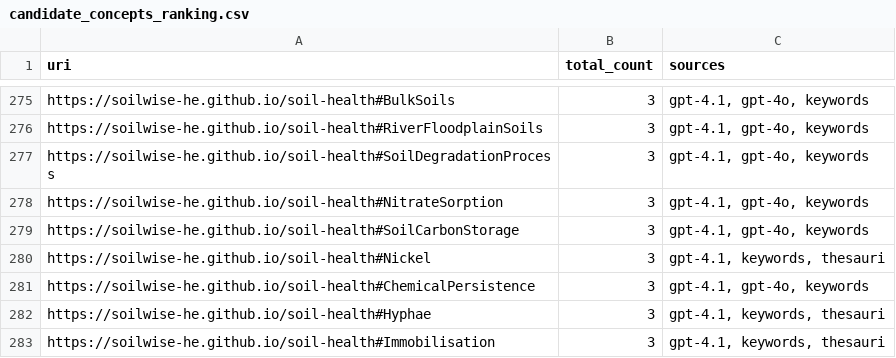
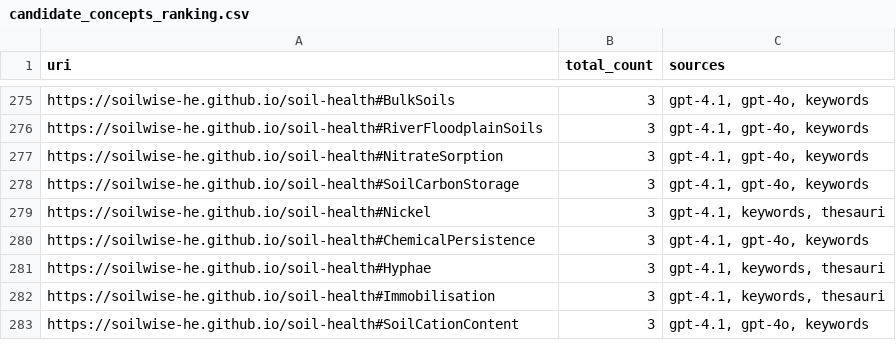
Before and after one commit to soilwise-he/soil-vocabs, a CSV file: candidate_vocabs/candidate_concepts_ranking.csv, drawn as a sheet; only a part is shown, gaps mark what is left out; the shorter side is filled out with more unchanged rows; the diff names each change by its address in the sheet, - before the commit and + after, or states it on an @@ line.

Commit message:
On branch main 	modified:   candidate_vocabs/candidate_concepts_ranking.csv 	modified:   ontovocabs/shkg/shkg.csv 	modified:   soil_health_KG.ttl 	modified:   soil_vocabs.ipynb

```diff
--- a/candidate_vocabs/candidate_concepts_ranking.csv
+++ b/candidate_vocabs/candidate_concepts_ranking.csv
-row 277: https://soilwise-he.github.io/soil-health#SoilDegradationProcess | 3 | gpt-4.1, gpt-4o, keywords
```
Also changed, not shown: 2 other files.
